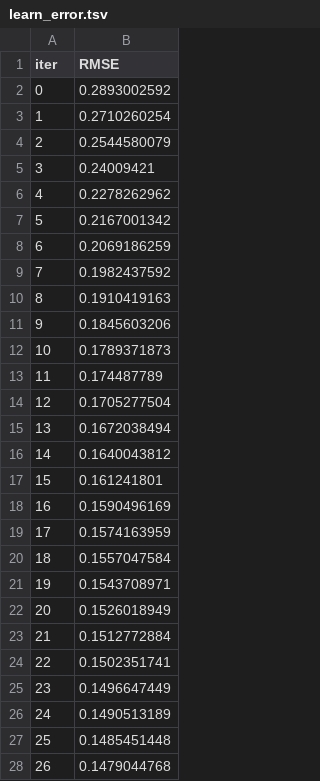
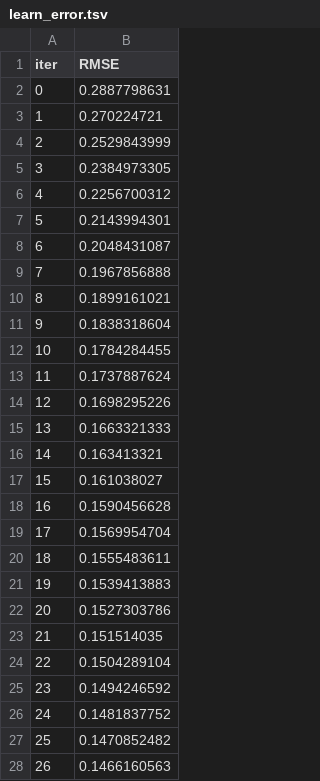
Before and after one commit to rayhon-dev/gas-stations-analytics, a TSV file: notebooks/catboost_info/learn_error.tsv, drawn as a sheet; only a part is shown; the diff covers the shown part only.

```diff
--- a/notebooks/catboost_info/learn_error.tsv
+++ b/notebooks/catboost_info/learn_error.tsv
@@ -1,28 +1,28 @@
 iter	RMSE
-0	0.2893002592
-1	0.2710260254
-2	0.2544580079
-3	0.24009421
-4	0.2278262962
-5	0.2167001342
-6	0.2069186259
-7	0.1982437592
-8	0.1910419163
-9	0.1845603206
-10	0.1789371873
-11	0.174487789
-12	0.1705277504
-13	0.1672038494
-14	0.1640043812
-15	0.161241801
-16	0.1590496169
-17	0.1574163959
-18	0.1557047584
-19	0.1543708971
-20	0.1526018949
-21	0.1512772884
-22	0.1502351741
-23	0.1496647449
-24	0.1490513189
-25	0.1485451448
-26	0.1479044768
+0	0.2887798631
+1	0.270224721
+2	0.2529843999
+3	0.2384973305
+4	0.2256700312
+5	0.2143994301
+6	0.2048431087
+7	0.1967856888
+8	0.1899161021
+9	0.1838318604
+10	0.1784284455
+11	0.1737887624
+12	0.1698295226
+13	0.1663321333
+14	0.163413321
+15	0.161038027
+16	0.1590456628
+17	0.1569954704
+18	0.1555483611
+19	0.1539413883
+20	0.1527303786
+21	0.151514035
+22	0.1504289104
+23	0.1494246592
+24	0.1481837752
+25	0.1470852482
+26	0.1466160563
```
Also changed, not shown: 64 edited cells elsewhere in this file, notebooks/catboost_info/time_left.tsv, 6 other files.
